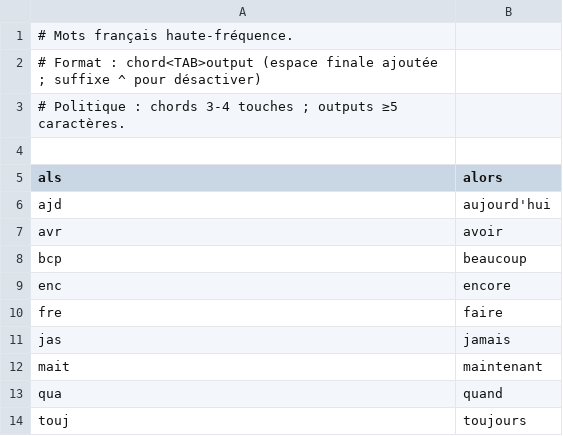
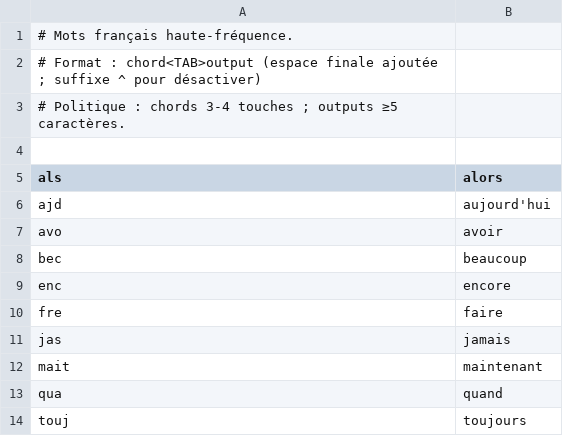
Before and after one commit to nicoespeon/chordgen, a TSV file: chords/fr.tsv, drawn as a sheet.

```diff
--- a/chords/fr.tsv
+++ b/chords/fr.tsv
@@ -6,4 +6,4 @@ als	alors
 ajd	aujourd'hui
-avr	avoir
-bcp	beaucoup
+avo	avoir
+bec	beaucoup
 enc	encore
```
Also changed, not shown: chords/dev.tsv, chords/en.tsv.
